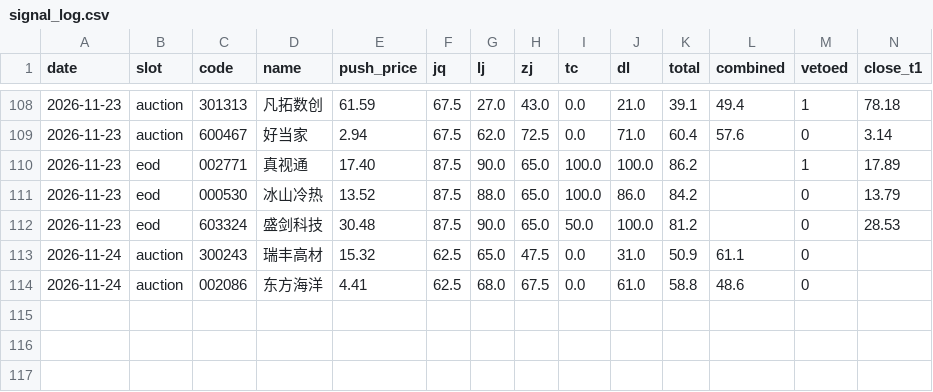
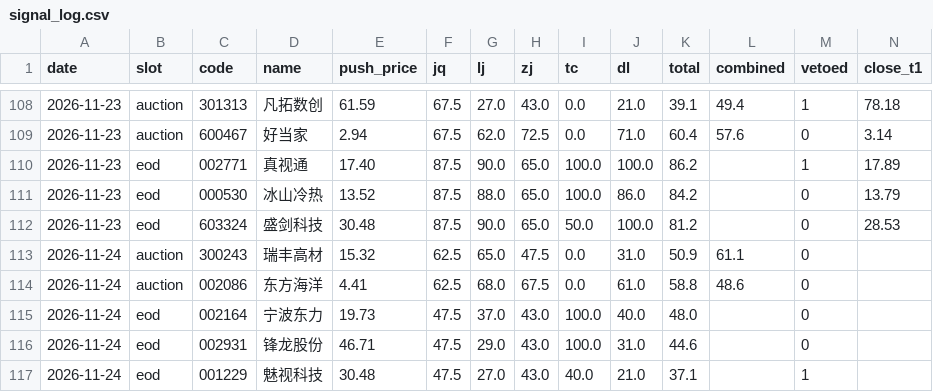
Before and after one commit to cyi1128/v6-public, a CSV file: data/signal_log.csv, drawn as a sheet; only a part is shown, gaps mark what is left out; rows hold the shown columns only; the diff names each change by its address in the sheet, - before the commit and + after, or states it on an @@ line.

Commit message:
chore: signal_log 追加 eod 3 条

```diff
--- a/data/signal_log.csv
+++ b/data/signal_log.csv
+row 115: 2026-11-24 | eod | 002164 | 宁波东力 | 19.73 | 47.5 | 37.0 | 43.0 | 100.0 | 40.0 | 48.0 |  | 0
+row 116: 2026-11-24 | eod | 002931 | 锋龙股份 | 46.71 | 47.5 | 29.0 | 43.0 | 100.0 | 31.0 | 44.6 |  | 0
+row 117: 2026-11-24 | eod | 001229 | 魅视科技 | 30.48 | 47.5 | 27.0 | 43.0 | 40.0 | 21.0 | 37.1 |  | 1
```
